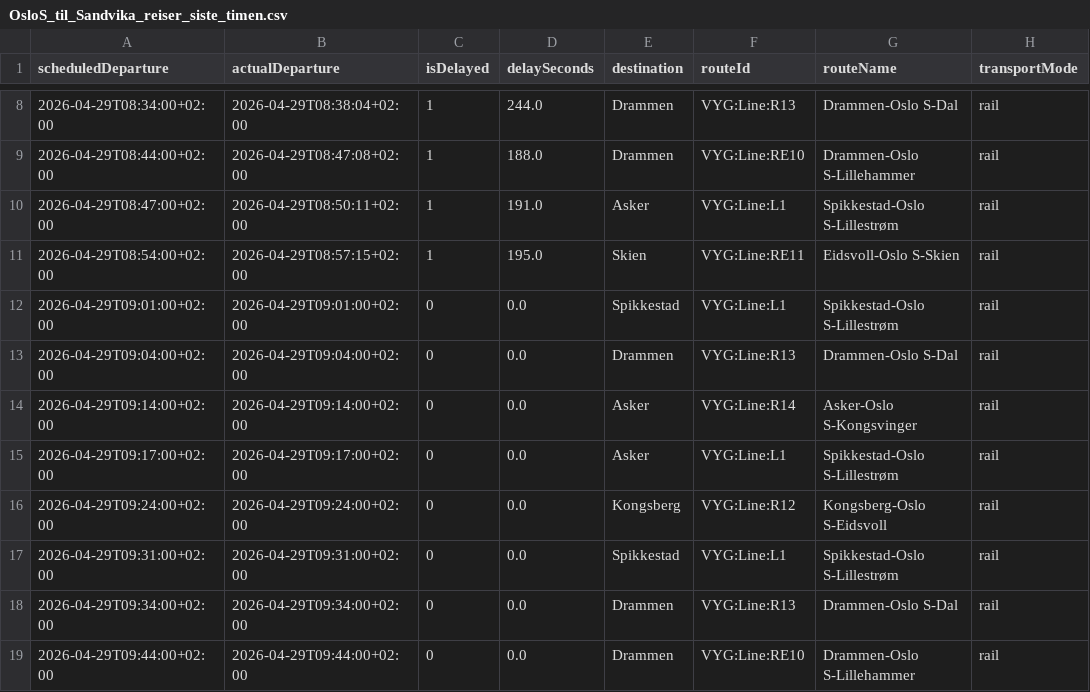
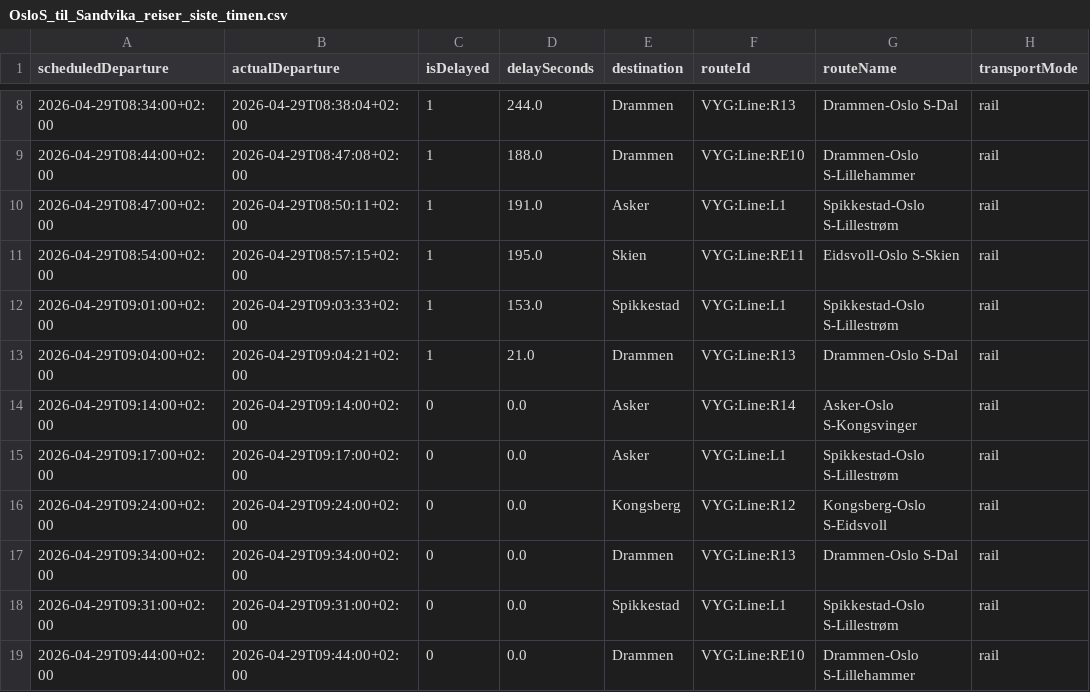
Before and after one commit to simenoddenhansen/togtider, a CSV file: reiser_oslo_sandvika/OsloS_til_Sandvika_reiser_siste_timen.csv, drawn as a sheet; only a part is shown, gaps mark what is left out; the diff names each change by its address in the sheet, - before the commit and + after, or states it on an @@ line.

```diff
--- a/reiser_oslo_sandvika/OsloS_til_Sandvika_reiser_siste_timen.csv
+++ b/reiser_oslo_sandvika/OsloS_til_Sandvika_reiser_siste_timen.csv
-B12 (actualDeparture): 2026-04-29T09:01:00+02:00
+B12 (actualDeparture): 2026-04-29T09:03:33+02:00
-C12:C13 (isDelayed): 0
+C12:C13 (isDelayed): 1
-D12 (delaySeconds): 0.0
+D12 (delaySeconds): 153.0
-B13 (actualDeparture): 2026-04-29T09:04:00+02:00
+B13 (actualDeparture): 2026-04-29T09:04:21+02:00
-D13 (delaySeconds): 0.0
+D13 (delaySeconds): 21.0
@@ row 18 moved to row 17: 2026-04-29T09:34:00+02:00 @@
```
Also changed, not shown: 2 other files.
